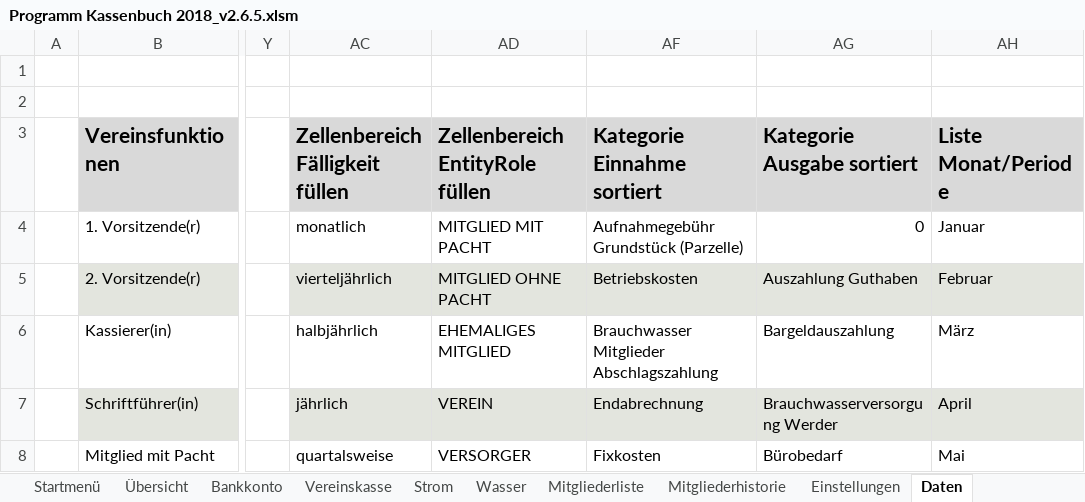
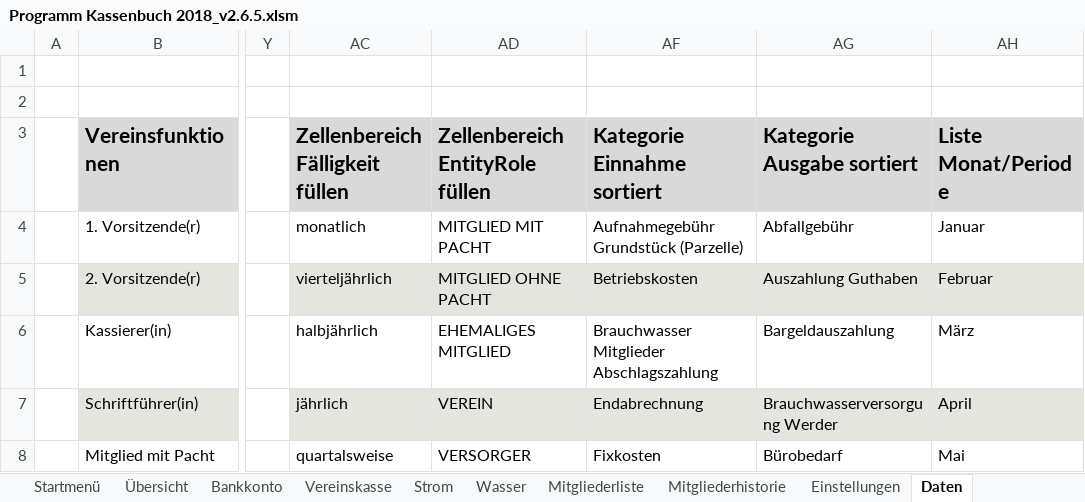
Before and after one commit to saschapreussler/Mein-Excel-Projekt, an Excel workbook: excel/Programm Kassenbuch 2018_v2.6.5.xlsm, sheet Daten, drawn as a sheet; only a part is shown, gaps mark what is left out; values as stored, in another font and other column widths than the file's, no borders; the diff covers the shown part only; the diff names each change by its address in the sheet, - before the commit and + after, or states it on an @@ line.

```diff
--- a/excel/Programm Kassenbuch 2018_v2.6.5.xlsm (sheet Daten)
+++ b/excel/Programm Kassenbuch 2018_v2.6.5.xlsm (sheet Daten)
-AG4 (Kategorie Ausgabe sortiert): 0
+AG4 (Kategorie Ausgabe sortiert): Abfallgebühr
```
Also changed, not shown: 1 edited cell elsewhere in this sheet, sheet Bankkonto, sheet Einstellungen, charts or pictures, 5 other files.
